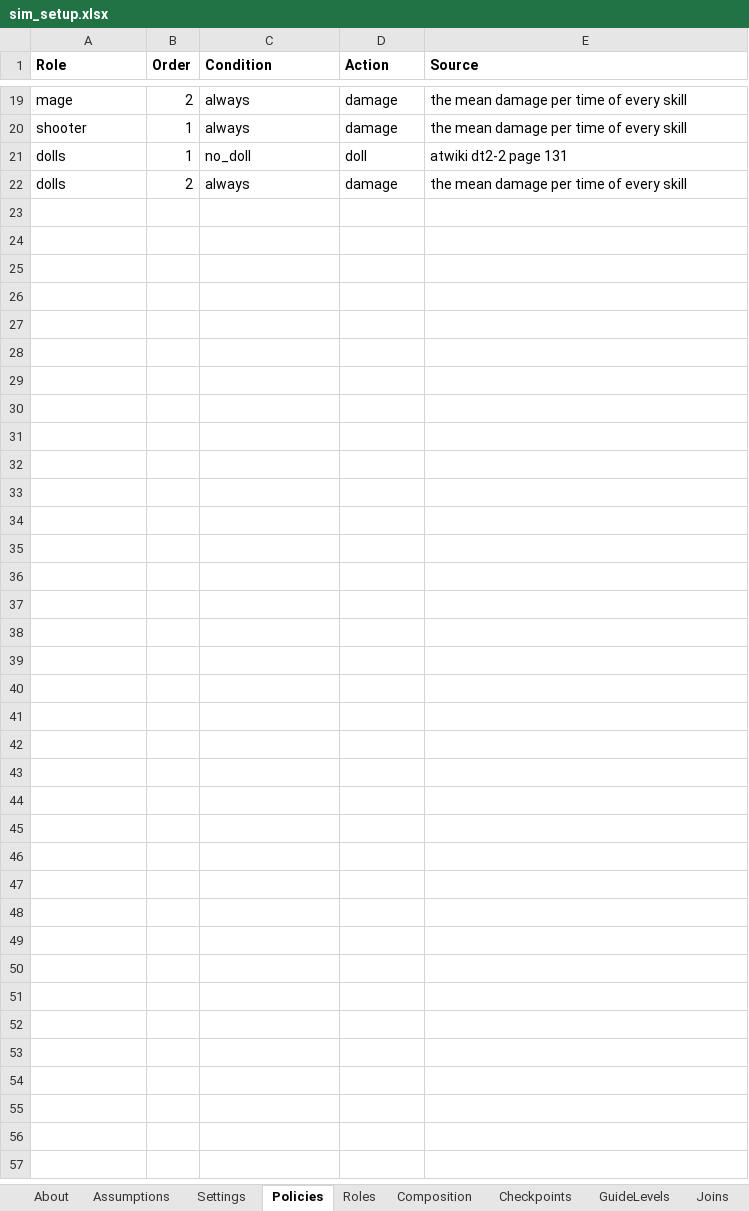
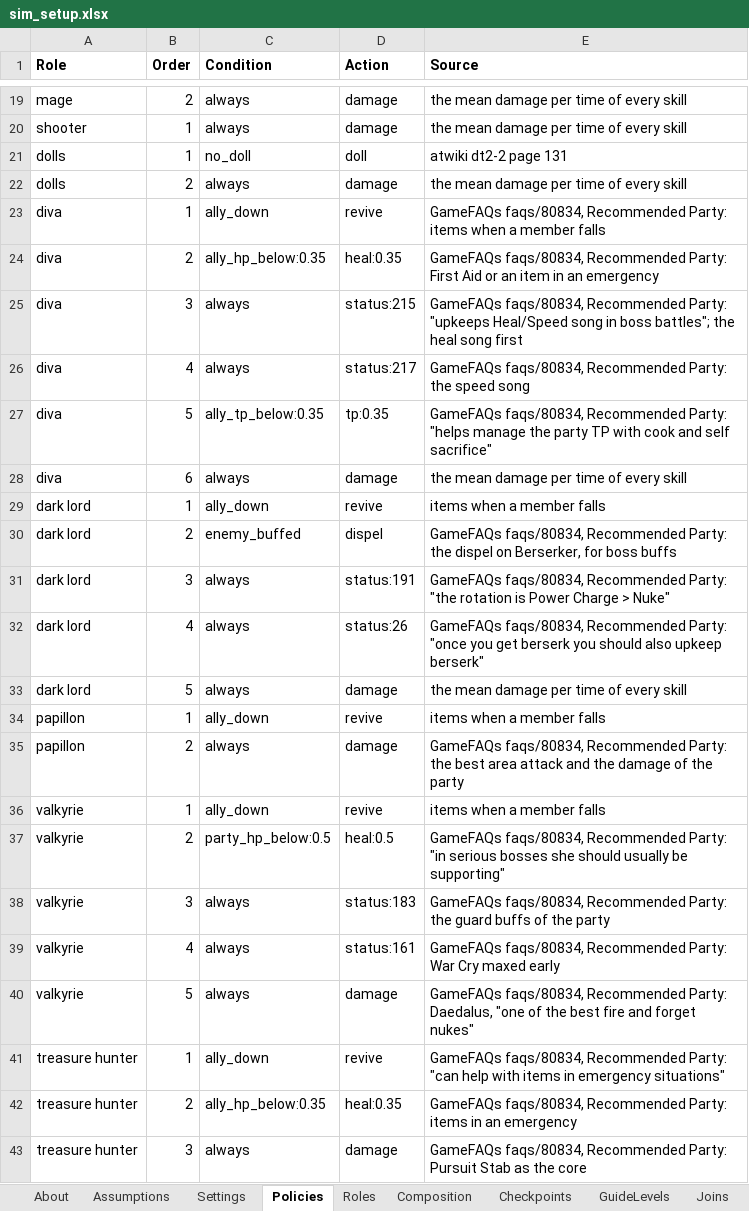
Before and after one commit to Asaad-E/DungeonTravelers_2_2_qol_balance_mod, an Excel workbook: mod_project/data_tables/sim_setup.xlsx, sheet Policies, drawn as a sheet; only a part is shown, gaps mark what is left out; values as stored, in another font and other column widths than the file's, no borders; the diff names each change by its address in the sheet, - before the commit and + after, or states it on an @@ line.

Commit message:
feat: the reference party of the GameFAQs guide
the reference party of the GameFAQs guide: roles, skill plans in the
guide's order, play rules

- roles diva, dark lord, papillon, valkyrie, treasure hunter with their
classes, weapons, rows and characters (Yuni, Yae, Lize, Alisia, Souffle;
Mefmera as a second Papillon until Alisia); the earlier roles stay as
fallbacks - a sequential skill plan per role ('Name:target'), as the
guide gives its priorities - play rules per role from the guide (songs
kept up, Power Charge before the nuke, Berserk kept up, guard buffs) -
still missing: items, meals, sealbooks and enchantments; the weakened
Queen is lost at the level of her route

```diff
--- a/mod_project/data_tables/sim_setup.xlsx (sheet Policies)
+++ b/mod_project/data_tables/sim_setup.xlsx (sheet Policies)
+row 23: diva | 1 | ally_down | revive | GameFAQs faqs/80834, Recommended Party: items when a member falls
+row 24: diva | 2 | ally_hp_below:0.35 | heal:0.35 | GameFAQs faqs/80834, Recommended Party: First Aid or an item in an emergency
+row 25: diva | 3 | always | status:215 | GameFAQs faqs/80834, Recommended Party: "upkeeps Heal/Speed song in boss battles"; the heal song first
+row 26: diva | 4 | always | status:217 | GameFAQs faqs/80834, Recommended Party: the speed song
+row 27: diva | 5 | ally_tp_below:0.35 | tp:0.35 | GameFAQs faqs/80834, Recommended Party: "helps manage the party TP with cook and self sacrifice"
+row 28: diva | 6 | always | damage | the mean damage per time of every skill
+row 29: dark lord | 1 | ally_down | revive | items when a member falls
+row 30: dark lord | 2 | enemy_buffed | dispel | GameFAQs faqs/80834, Recommended Party: the dispel on Berserker, for boss buffs
+row 31: dark lord | 3 | always | status:191 | GameFAQs faqs/80834, Recommended Party: "the rotation is Power Charge > Nuke"
+row 32: dark lord | 4 | always | status:26 | GameFAQs faqs/80834, Recommended Party: "once you get berserk you should also upkeep berserk"
+row 33: dark lord | 5 | always | damage | the mean damage per time of every skill
+row 34: papillon | 1 | ally_down | revive | items when a member falls
+row 35: papillon | 2 | always | damage | GameFAQs faqs/80834, Recommended Party: the best area attack and the damage of the party
+row 36: valkyrie | 1 | ally_down | revive | items when a member falls
+row 37: valkyrie | 2 | party_hp_below:0.5 | heal:0.5 | GameFAQs faqs/80834, Recommended Party: "in serious bosses she should usually be supporting"
+row 38: valkyrie | 3 | always | status:183 | GameFAQs faqs/80834, Recommended Party: the guard buffs of the party
+row 39: valkyrie | 4 | always | status:161 | GameFAQs faqs/80834, Recommended Party: War Cry maxed early
+row 40: valkyrie | 5 | always | damage | GameFAQs faqs/80834, Recommended Party: Daedalus, "one of the best fire and forget nukes"
+row 41: treasure hunter | 1 | ally_down | revive | GameFAQs faqs/80834, Recommended Party: "can help with items in emergency situations"
+row 42: treasure hunter | 2 | ally_hp_below:0.35 | heal:0.35 | GameFAQs faqs/80834, Recommended Party: items in an emergency
+row 43: treasure hunter | 3 | always | damage | GameFAQs faqs/80834, Recommended Party: Pursuit Stab as the core
```
Also changed, not shown: sheet Roles, sheet Composition, 2 other files.
